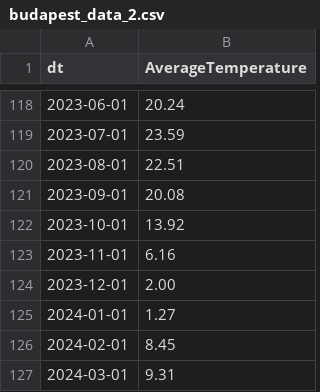
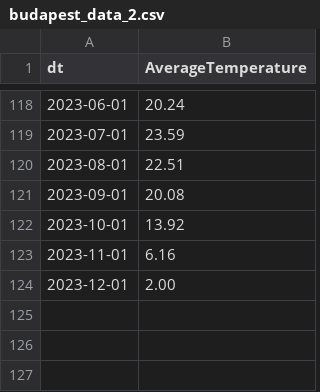
Before and after one commit to supernauth/Is-Climate-Change-Real-, a CSV file: datasets/budapest_data_2.csv, drawn as a sheet; only a part is shown, gaps mark what is left out; the diff names each change by its address in the sheet, - before the commit and + after, or states it on an @@ line.

Commit message:
Deleting this year's data, adding more viz, with running total

```diff
--- a/datasets/budapest_data_2.csv
+++ b/datasets/budapest_data_2.csv
-row 125: 2024-01-01 | 1.27
-row 126: 2024-02-01 | 8.45
-row 127: 2024-03-01 | 9.31
```
Also changed, not shown: 1 other file.
